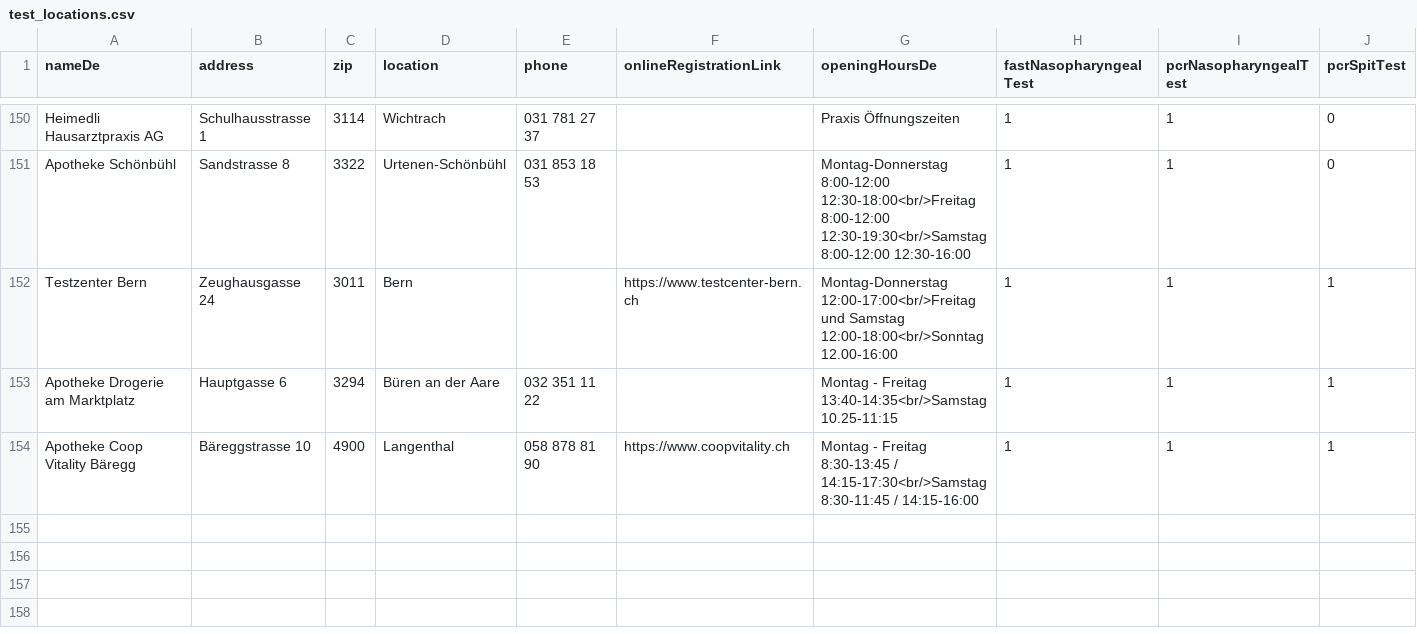
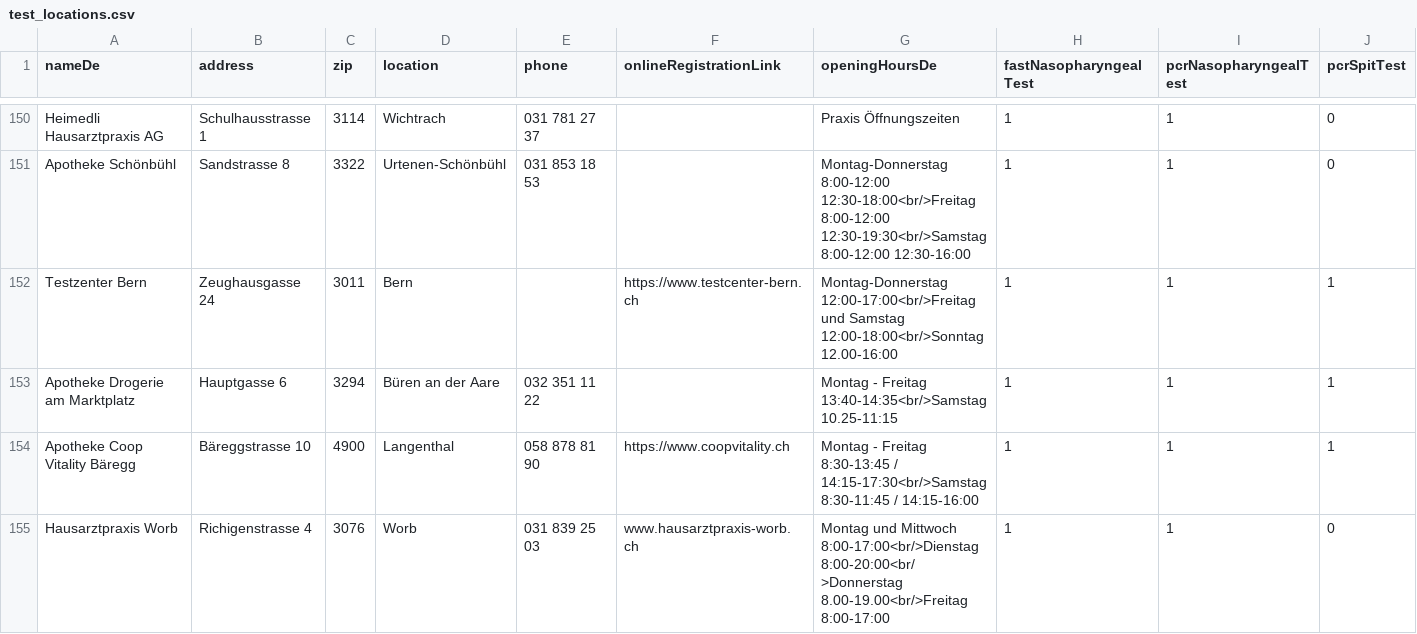
Before and after one commit to openDataBE/TestOffer, a CSV file: test_locations.csv, drawn as a sheet; only a part is shown, gaps mark what is left out; rows hold the shown columns only; the diff names each change by its address in the sheet, - before the commit and + after, or states it on an @@ line.

```diff
--- a/test_locations.csv
+++ b/test_locations.csv
+row 155: Hausarztpraxis Worb | Richigenstrasse 4 | 3076 | Worb | 031 839 25 03 | www.hausarztpraxis-worb.ch | Montag und Mittwoch 8:00-17:00<br/>Dienstag 8:00-20:00<br/>Donnerstag 8.00-19.00<br/>Freitag 8:00-17:00 | 1 | 1 | 0
```
